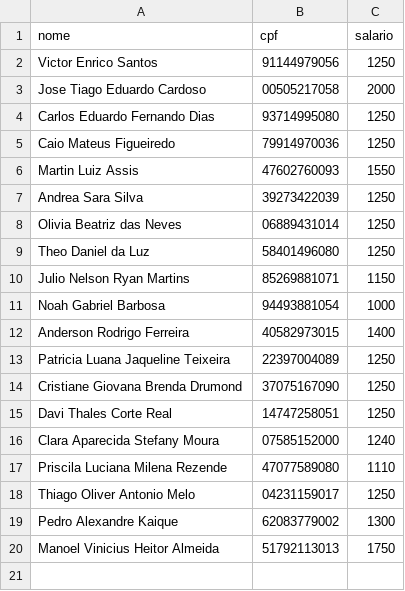
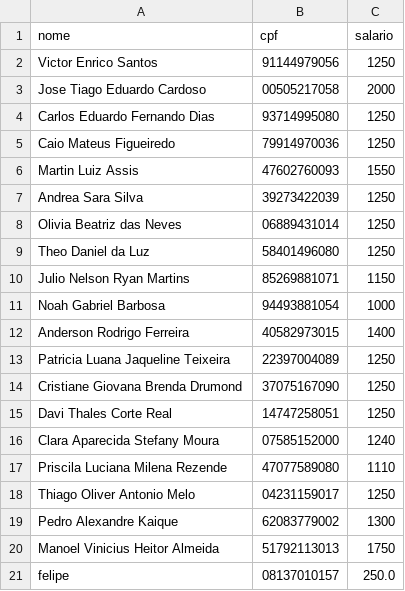
Before and after one commit to lucas-bernardes03/tfd-zoo-poo, a CSV file: src/main/java/com/poo/arquivos/funcionarios.csv, drawn as a sheet.

```diff
--- a/src/main/java/com/poo/arquivos/funcionarios.csv
+++ b/src/main/java/com/poo/arquivos/funcionarios.csv
@@ -20 +20,2 @@ Pedro Alexandre Kaique,62083779002,1300
 Manoel Vinicius Heitor Almeida,51792113013,1750
+felipe,08137010157,250.0
```
Also changed, not shown: src/main/java/com/poo/arquivos/visitantes.csv, 4 other files.
